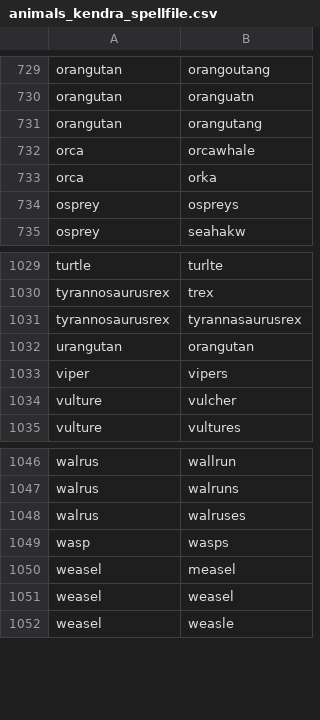
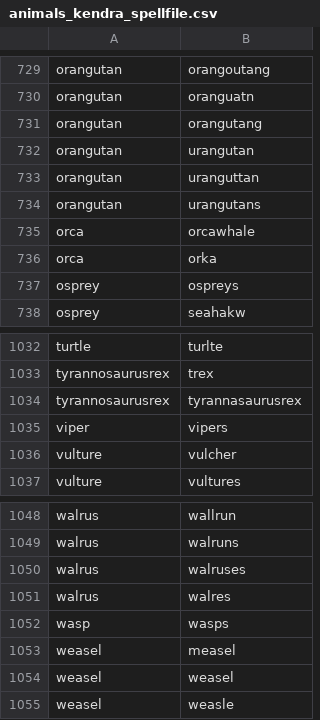
Before and after one commit to AusterweilLab/snafu-py, a CSV file: spellfiles/animals_kendra_spellfile.csv, drawn as a sheet; only a part is shown, gaps mark what is left out; removed rows and columns are numbered as before the commit, all else as after; the diff names each change by its address in the sheet, - before the commit and + after, or states it on an @@ line.

```diff
--- a/spellfiles/animals_kendra_spellfile.csv
+++ b/spellfiles/animals_kendra_spellfile.csv
+row 732: orangutan | urangutan
+row 733: orangutan | uranguttan
+row 734: orangutan | urangutans
-row 1032: urangutan | orangutan
+row 1051: walrus | walres
```
Also changed, not shown: 7 other files.
